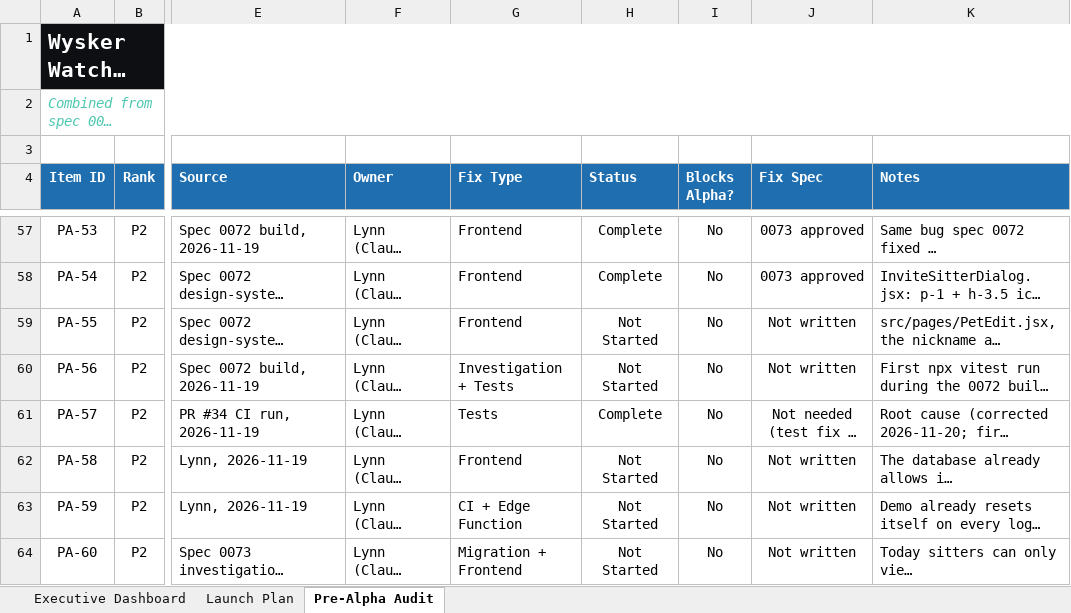
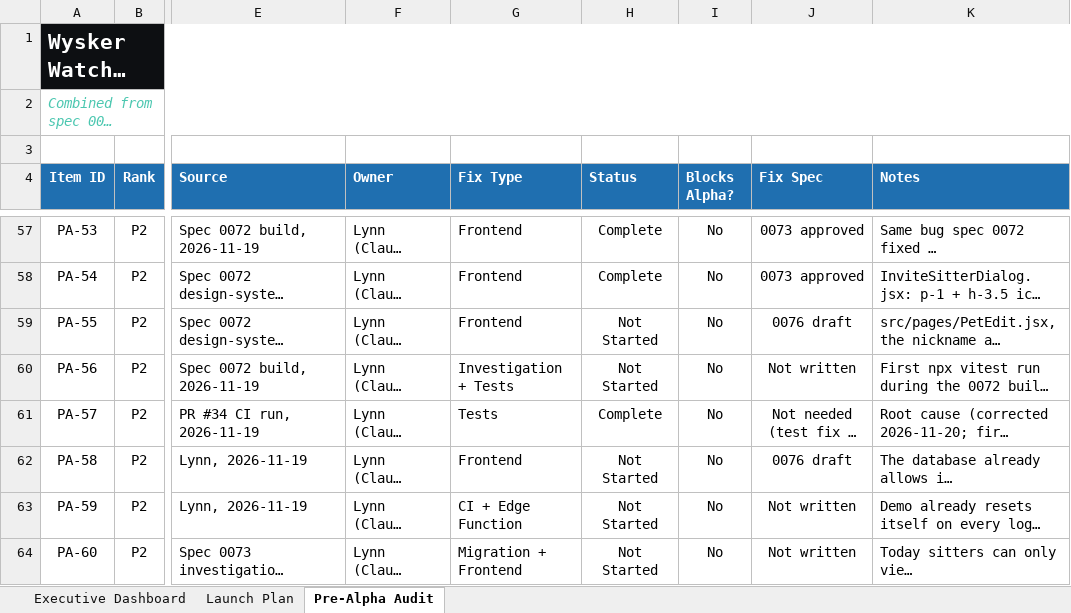
Before and after one commit to YellowVelo/whisker-watch-supabase, an Excel workbook: docs/planning/Wysker_Watch_Launch_Plan.xlsx, sheet Pre-Alpha Audit, drawn as a sheet; only a part is shown, gaps mark what is left out; long unchanged cells end in …; values as stored, in another font and other column widths than the file's, no borders; conditional formats not drawn; the diff covers the shown part only; the diff names each change by its address in the sheet, - before the commit and + after, or states it on an @@ line.

```diff
--- a/docs/planning/Wysker_Watch_Launch_Plan.xlsx (sheet Pre-Alpha Audit)
+++ b/docs/planning/Wysker_Watch_Launch_Plan.xlsx (sheet Pre-Alpha Audit)
-J59 (Fix Spec): Not written
+J59 (Fix Spec): 0076 draft
-J62 (Fix Spec): Not written
+J62 (Fix Spec): 0076 draft
```
Also changed, not shown: 1 added row and 3 edited cells elsewhere in this sheet, 1 other file.
